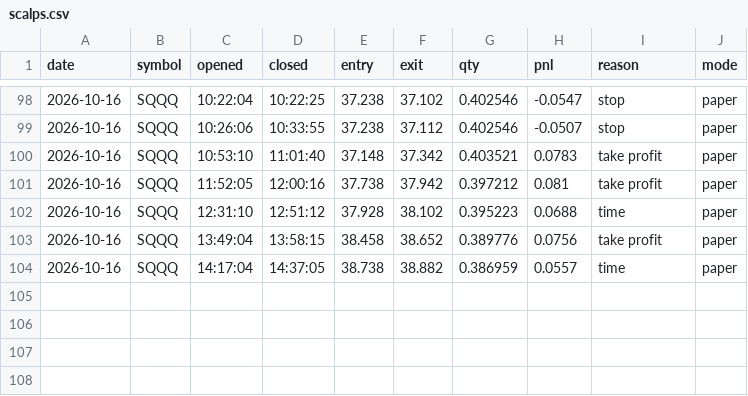
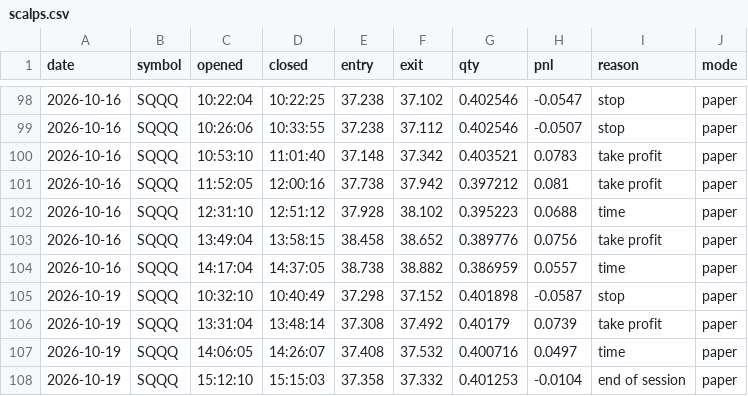
Before and after one commit to samjayf26-prog/investor-bot, a CSV file: ledger/scalps.csv, drawn as a sheet; only a part is shown, gaps mark what is left out; the diff names each change by its address in the sheet, - before the commit and + after, or states it on an @@ line.

Commit message:
scalps 2026-10-19T19:15Z

```diff
--- a/ledger/scalps.csv
+++ b/ledger/scalps.csv
+row 105: 2026-10-19 | SQQQ | 10:32:10 | 10:40:49 | 37.298 | 37.152 | 0.401898 | -0.0587 | stop | paper
+row 106: 2026-10-19 | SQQQ | 13:31:04 | 13:48:14 | 37.308 | 37.492 | 0.40179 | 0.0739 | take profit | paper
+row 107: 2026-10-19 | SQQQ | 14:06:05 | 14:26:07 | 37.408 | 37.532 | 0.400716 | 0.0497 | time | paper
+row 108: 2026-10-19 | SQQQ | 15:12:10 | 15:15:03 | 37.358 | 37.332 | 0.401253 | -0.0104 | end of session | paper
```
